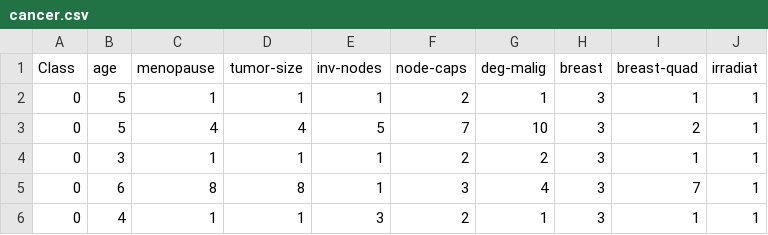
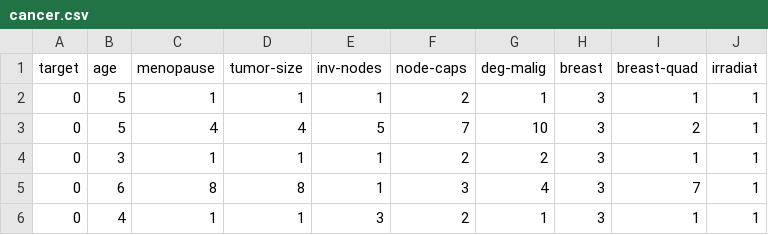
Before and after one commit to ZeeshanAhmed215/End-to-End-Medical-Assistant, a CSV file: datasets/cancer.csv, drawn as a sheet; only a part is shown.

Commit message:
Add Streamlit medical triage app, clean heart dataset, and model evaluation pipeline

```diff
--- a/datasets/cancer.csv
+++ b/datasets/cancer.csv
@@ -1,2 +1,2 @@
-Class,age,menopause,tumor-size,inv-nodes,node-caps,deg-malig,breast,breast-quad,irradiat
+target,age,menopause,tumor-size,inv-nodes,node-caps,deg-malig,breast,breast-quad,irradiat
 0,5,1,1,1,2,1,3,1,1
```
Also changed, not shown: datasets/diabetes_testing.csv, datasets/diabetes_training.csv, 23 other files.
